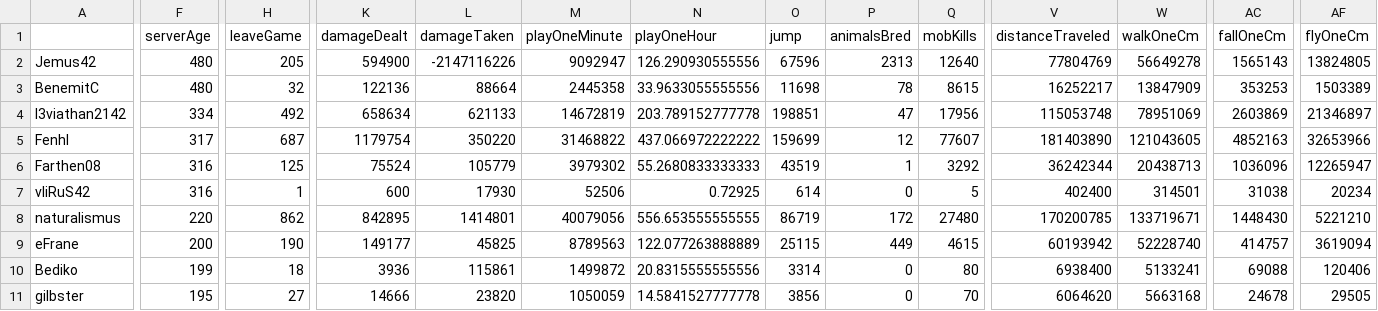
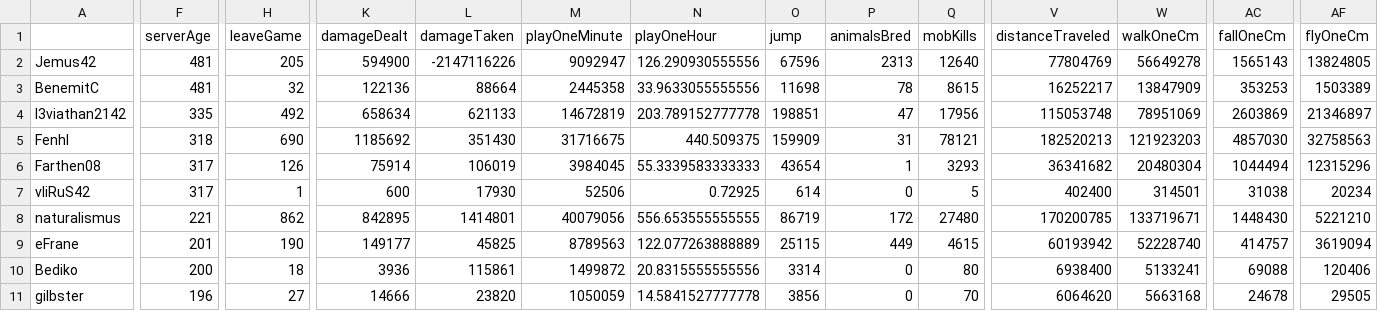
Before and after one commit to wurstmineberg/wurstminestats, a CSV file: playerstats.csv, drawn as a sheet; only a part is shown, gaps mark what is left out; the diff covers the shown part only; the diff names each change by its address in the sheet, - before the commit and + after, or states it on an @@ line.

```diff
--- a/playerstats.csv
+++ b/playerstats.csv
-F2:F3 (serverAge): 480
+F2:F3 (serverAge): 481
-F4 (serverAge): 334
+F4 (serverAge): 335
-F5 (serverAge): 317
+F5 (serverAge): 318
-H5 (leaveGame): 687
+H5 (leaveGame): 690
-K5 (damageDealt): 1179754
+K5 (damageDealt): 1185692
-L5 (damageTaken): 350220
+L5 (damageTaken): 351430
-M5 (playOneMinute): 31468822
+M5 (playOneMinute): 31716675
-N5 (playOneHour): 437.066972222222
+N5 (playOneHour): 440.509375
-O5 (jump): 159699
+O5 (jump): 159909
-P5 (animalsBred): 12
+P5 (animalsBred): 31
-Q5 (mobKills): 77607
+Q5 (mobKills): 78121
-V5 (distanceTraveled): 181403890
+V5 (distanceTraveled): 182520213
-W5 (walkOneCm): 121043605
+W5 (walkOneCm): 121923203
-AC5 (fallOneCm): 4852163
+AC5 (fallOneCm): 4857030
-AF5 (flyOneCm): 32653966
+AF5 (flyOneCm): 32758563
-F6:F7 (serverAge): 316
+F6:F7 (serverAge): 317
-H6 (leaveGame): 125
+H6 (leaveGame): 126
-K6 (damageDealt): 75524
+K6 (damageDealt): 75914
-L6 (damageTaken): 105779
+L6 (damageTaken): 106019
-M6 (playOneMinute): 3979302
+M6 (playOneMinute): 3984045
-N6 (playOneHour): 55.2680833333333
+N6 (playOneHour): 55.3339583333333
-O6 (jump): 43519
+O6 (jump): 43654
-Q6 (mobKills): 3292
+Q6 (mobKills): 3293
-V6 (distanceTraveled): 36242344
+V6 (distanceTraveled): 36341682
-W6 (walkOneCm): 20438713
+W6 (walkOneCm): 20480304
-AC6 (fallOneCm): 1036096
+AC6 (fallOneCm): 1044494
-AF6 (flyOneCm): 12265947
+AF6 (flyOneCm): 12315296
-F8 (serverAge): 220
+F8 (serverAge): 221
-F9 (serverAge): 200
+F9 (serverAge): 201
-F10 (serverAge): 199
+F10 (serverAge): 200
-F11 (serverAge): 195
+F11 (serverAge): 196
```
Also changed, not shown: 20 edited cells elsewhere in this file, 3 other files.
